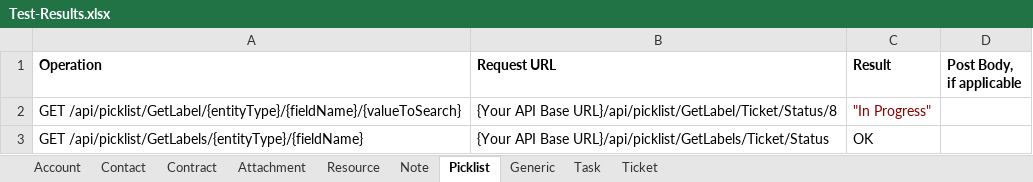
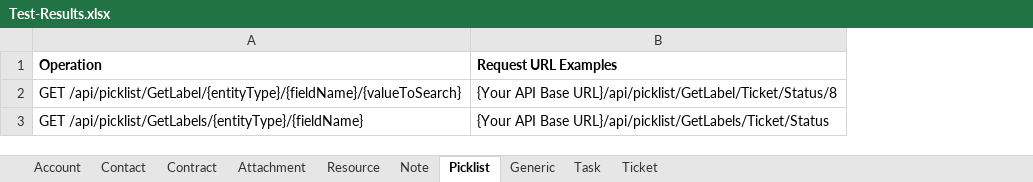
Before and after one commit to prasadnarwadkar/AutotaskWebAPI, an Excel workbook: Test-Results.xlsx, sheet Picklist, drawn as a sheet; values as stored, in another font and other column widths than the file's, no borders; the diff names each change by its address in the sheet, - before the commit and + after, or states it on an @@ line.

Commit message:
PDF having example test URLs.

```diff
--- a/Test-Results.xlsx (sheet Picklist)
+++ b/Test-Results.xlsx (sheet Picklist)
-column C (Result), rows 2-3: "In Progress" | OK
-column D (Post Body, if applicable), empty
-B1: Request URL
+B1: Request URL Examples
```
Also changed, not shown: sheet Generic, sheet Attachment, sheet Contact, sheet Contract, sheet Account, sheet Task, 3 more sheets, 1 other file.
